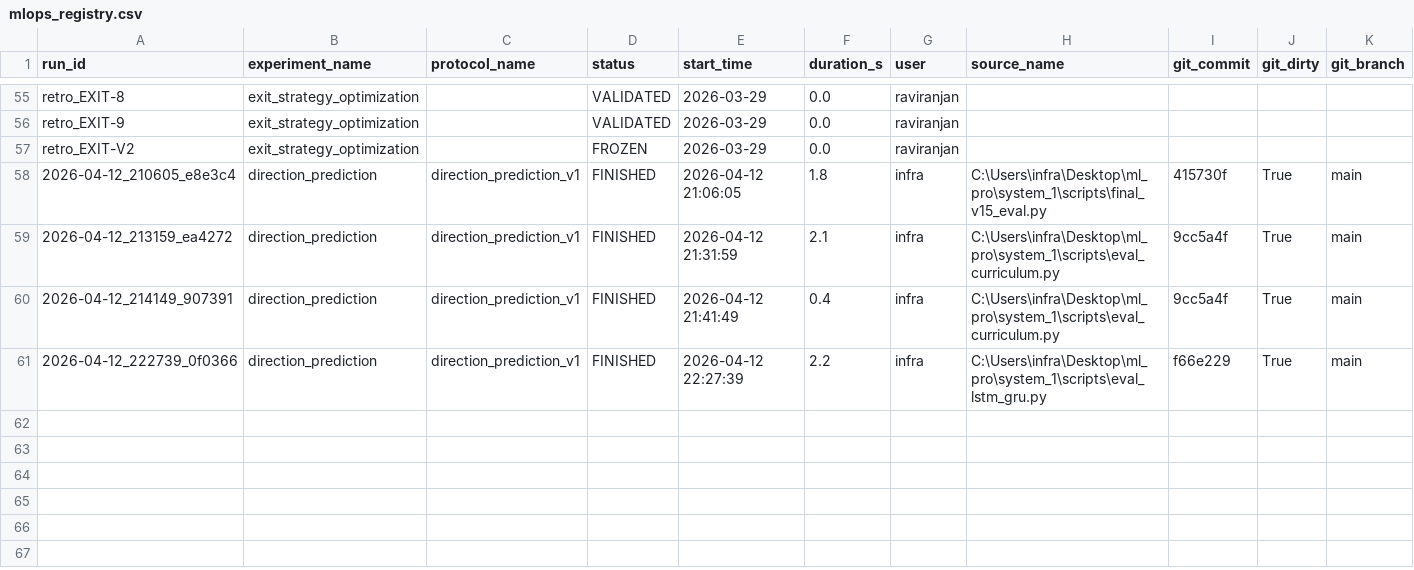
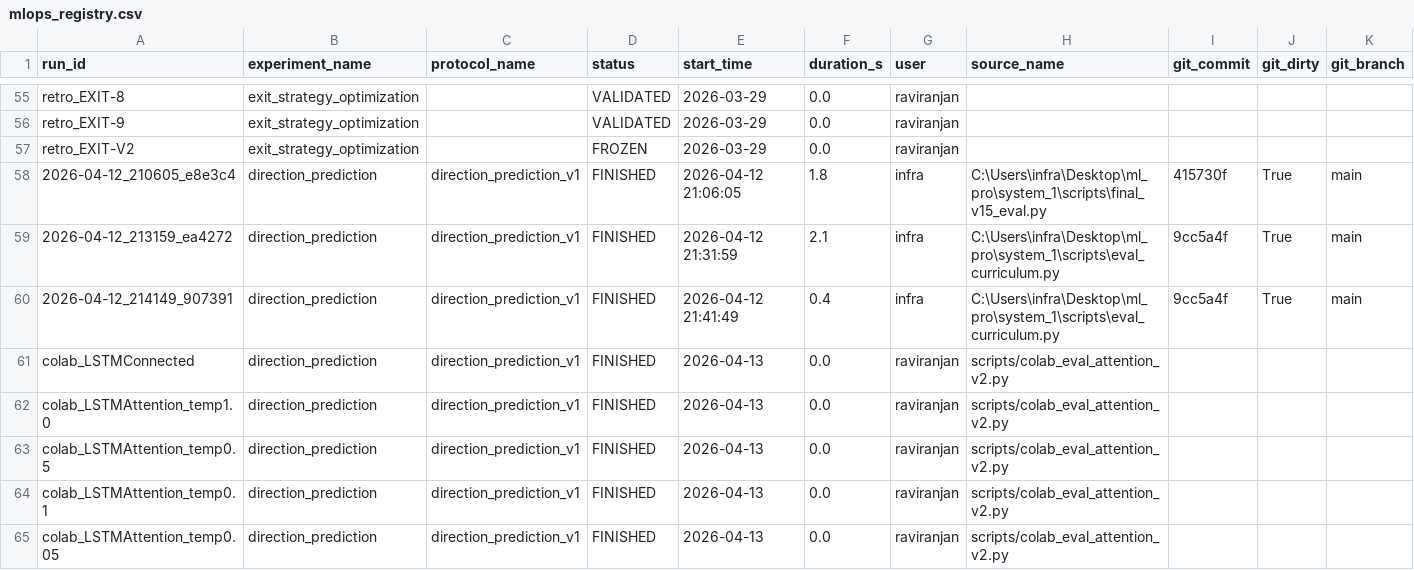
Before and after one commit to raviiranjan07/trade_system_1, a CSV file: experiments/mlops_registry.csv, drawn as a sheet; only a part is shown, gaps mark what is left out; removed rows and columns are numbered as before the commit, all else as after; rows hold the shown columns only; the diff names each change by its address in the sheet, - before the commit and + after, or states it on an @@ line.

```diff
--- a/experiments/mlops_registry.csv
+++ b/experiments/mlops_registry.csv
-row 61: 2026-04-12_222739_0f0366 | direction_prediction | direction_prediction_v1 | FINISHED | 2026-04-12 22:27:39 | 2.2 | infra | C:\Users\infra\Desktop\ml_pro\system_1\scripts\eval_lstm_gru.py | f66e229 | True | main
+row 61: colab_LSTMConnected | direction_prediction | direction_prediction_v1 | FINISHED | 2026-04-13 | 0.0 | raviranjan | scripts/colab_eval_attention_v2.py
+row 62: colab_LSTMAttention_temp1.0 | direction_prediction | direction_prediction_v1 | FINISHED | 2026-04-13 | 0.0 | raviranjan | scripts/colab_eval_attention_v2.py
+row 63: colab_LSTMAttention_temp0.5 | direction_prediction | direction_prediction_v1 | FINISHED | 2026-04-13 | 0.0 | raviranjan | scripts/colab_eval_attention_v2.py
+row 64: colab_LSTMAttention_temp0.1 | direction_prediction | direction_prediction_v1 | FINISHED | 2026-04-13 | 0.0 | raviranjan | scripts/colab_eval_attention_v2.py
+row 65: colab_LSTMAttention_temp0.05 | direction_prediction | direction_prediction_v1 | FINISHED | 2026-04-13 | 0.0 | raviranjan | scripts/colab_eval_attention_v2.py
```
Also changed, not shown: 4 other files.
